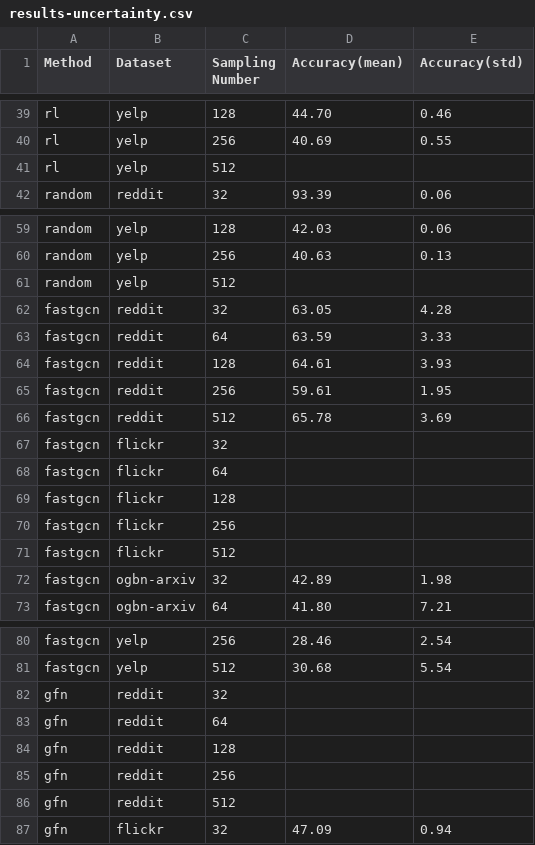
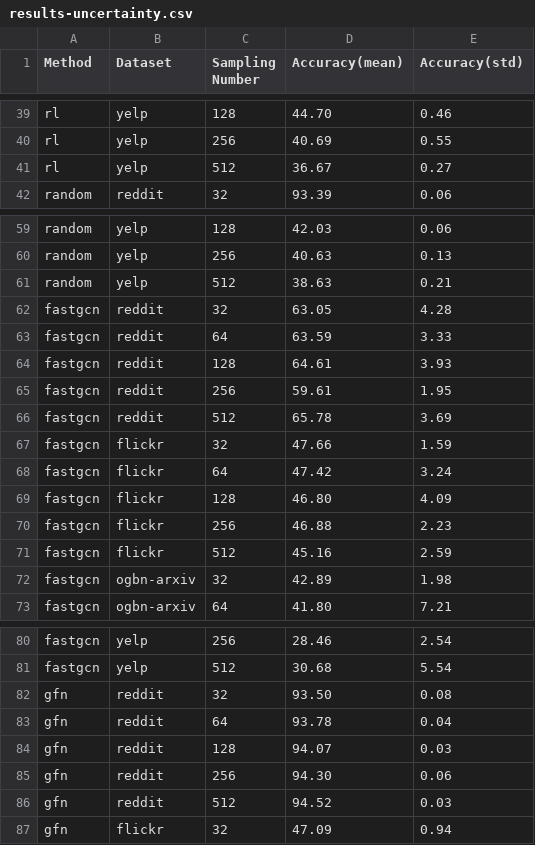
Before and after one commit to thiviyanT/GRAPES-plots, a CSV file: results-uncertainty.csv, drawn as a sheet; only a part is shown, gaps mark what is left out; the diff covers the shown part only.

```diff
--- a/results-uncertainty.csv
+++ b/results-uncertainty.csv
@@ -40,3 +40,3 @@ rl,yelp,128,44.70,0.46
 rl,yelp,256,40.69,0.55
-rl,yelp,512,,
+rl,yelp,512,36.67,0.27
 random,reddit,32,93.39,0.06
@@ -60,3 +60,3 @@ random,yelp,128,42.03,0.06
 random,yelp,256,40.63,0.13
-random,yelp,512,,
+random,yelp,512,38.63,0.21
 fastgcn,reddit,32,63.05,4.28
@@ -66,7 +66,7 @@ fastgcn,reddit,256,59.61,1.95
 fastgcn,reddit,512,65.78,3.69
-fastgcn,flickr,32,,
-fastgcn,flickr,64,,
-fastgcn,flickr,128,,
-fastgcn,flickr,256,,
-fastgcn,flickr,512,,
+fastgcn,flickr,32,47.66,1.59
+fastgcn,flickr,64,47.42,3.24
+fastgcn,flickr,128,46.80,4.09
+fastgcn,flickr,256,46.88,2.23
+fastgcn,flickr,512,45.16,2.59
 fastgcn,ogbn-arxiv,32,42.89,1.98
@@ -81,7 +81,7 @@ fastgcn,yelp,256,28.46,2.54
 fastgcn,yelp,512,30.68,5.54
-gfn,reddit,32,,
-gfn,reddit,64,,
-gfn,reddit,128,,
-gfn,reddit,256,,
-gfn,reddit,512,,
+gfn,reddit,32,93.50,0.08
+gfn,reddit,64,93.78,0.04
+gfn,reddit,128,94.07,0.03
+gfn,reddit,256,94.30,0.06
+gfn,reddit,512,94.52,0.03
 gfn,flickr,32,47.09,0.94
```
Also changed, not shown: 20 added rows and 8 edited cells elsewhere in this file, results_with_confidence_intervals.csv, 3 other files.
